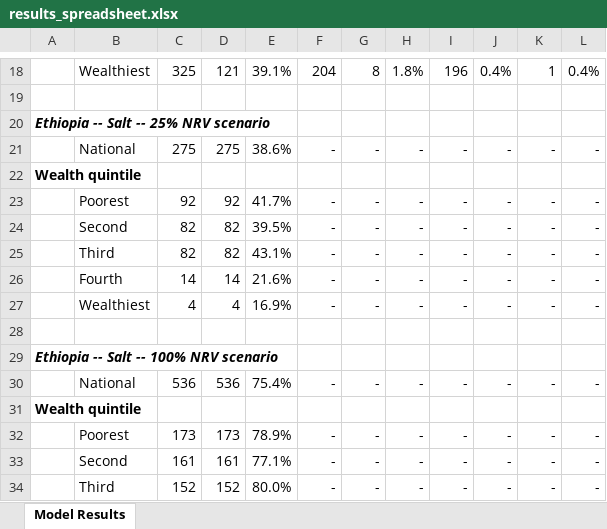
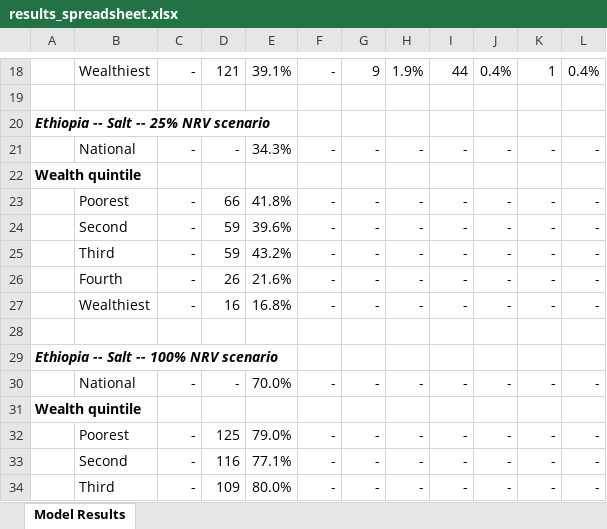
Before and after one commit to ihmeuw/vivarium_gates_lsff_2026, an Excel workbook: legacy/vivarium_gates_lsff_by_wealth_quintile/5000_analyze_results/results_spreadsheet.xlsx, sheet Model Results, drawn as a sheet; only a part is shown, gaps mark what is left out; values as stored, in another font and other column widths than the file's, no borders; the diff covers the shown part only; the diff names each change by its address in the sheet, - before the commit and + after, or states it on an @@ line.

```diff
--- a/legacy/vivarium_gates_lsff_by_wealth_quintile/5000_analyze_results/results_spreadsheet.xlsx (sheet Model Results)
+++ b/legacy/vivarium_gates_lsff_by_wealth_quintile/5000_analyze_results/results_spreadsheet.xlsx (sheet Model Results)
-C18: 325
+C18: -
-F18: 204
+F18: -
-G18: 8
+G18: 9
-H18: 1.8%
+H18: 1.9%
-I18: 196
+I18: 44
-C21: 275
+C21: -
-D21: 275
+D21: -
-E21: 38.6%
+E21: 34.3%
-C23: 92
+C23: -
-D23: 92
+D23: 66
-E23: 41.7%
+E23: 41.8%
-C24:C25: 82
+C24:C25: -
-D24:D25: 82
+D24:D25: 59
-E24: 39.5%
+E24: 39.6%
-E25: 43.1%
+E25: 43.2%
-C26: 14
+C26: -
-D26: 14
+D26: 26
-C27: 4
+C27: -
-D27: 4
+D27: 16
-E27: 16.9%
+E27: 16.8%
-C30: 536
+C30: -
-D30: 536
+D30: -
-E30: 75.4%
+E30: 70.0%
-C32: 173
+C32: -
-D32: 173
+D32: 125
-E32: 78.9%
+E32: 79.0%
-C33: 161
+C33: -
-D33: 161
+D33: 116
-C34: 152
+C34: -
-D34: 152
+D34: 109
```
Also changed, not shown: 9 added rows, 9 removed rows and 16 edited cells elsewhere in this sheet, 34 other files.
